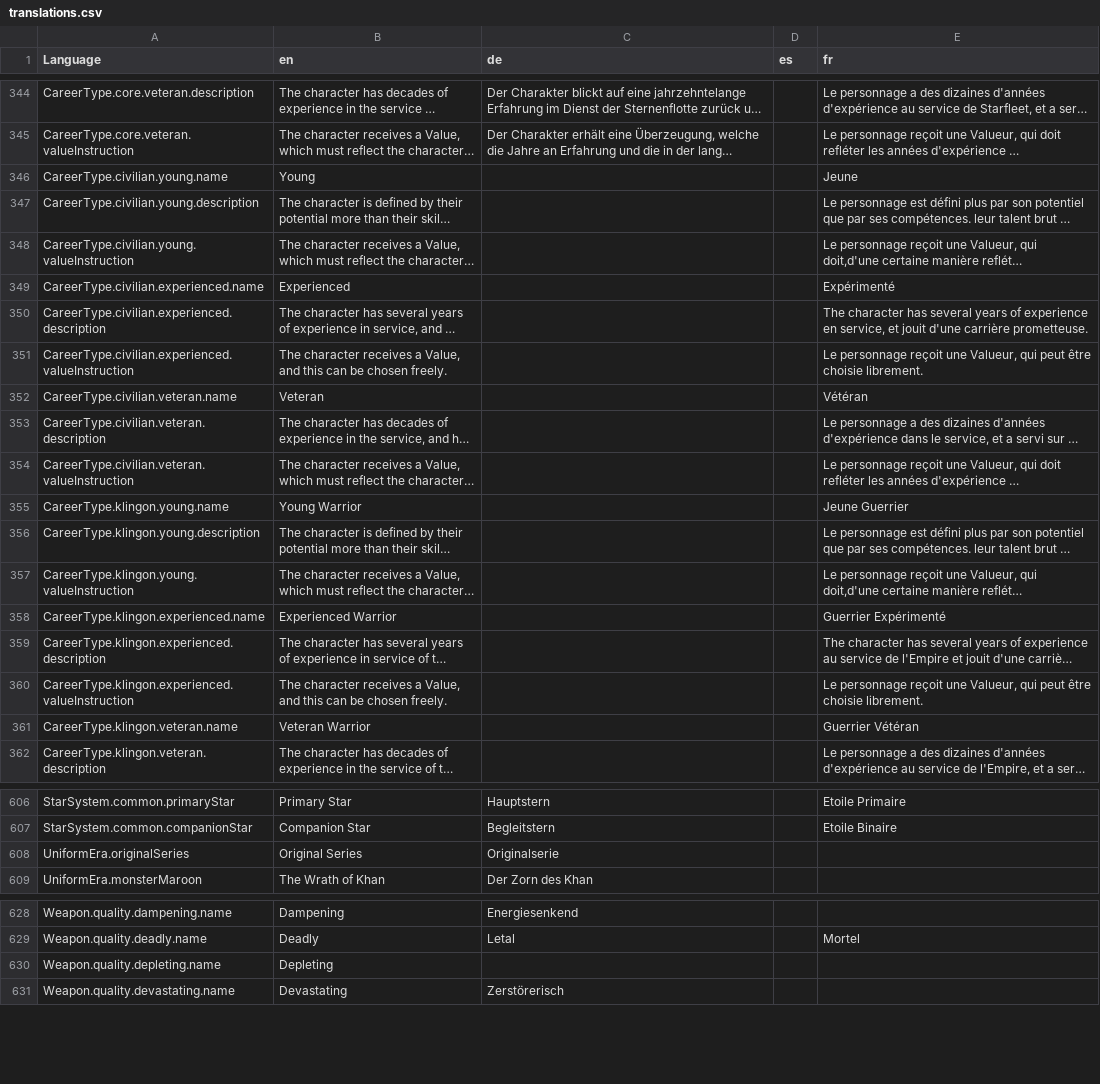
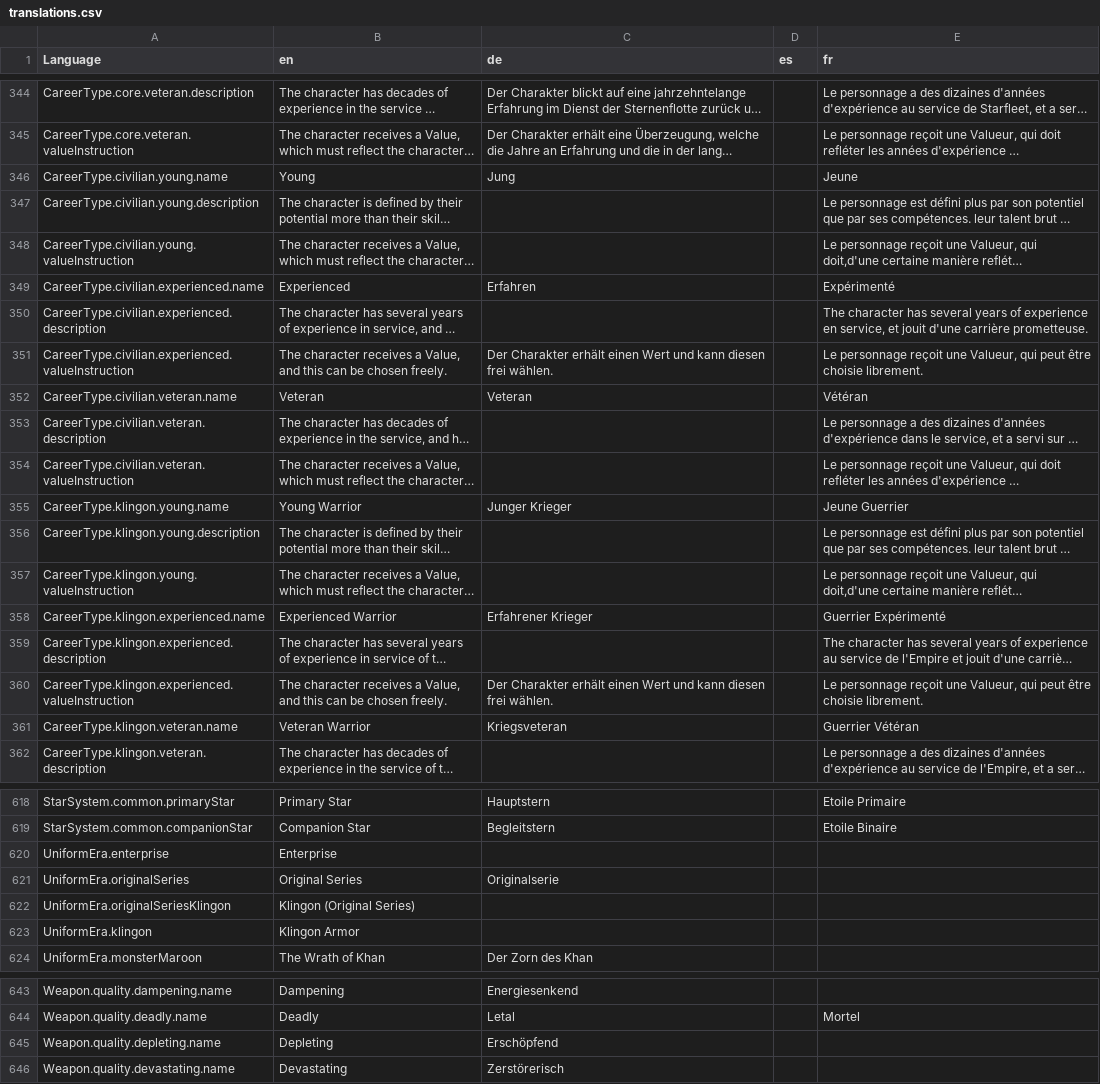
Before and after one commit to bcholmes/StarTrek2d20, a CSV file: translation/translations.csv, drawn as a sheet; only a part is shown, gaps mark what is left out; long unchanged cells end in …; addresses are those after the commit; the diff covers the shown part only; the diff names each change by its address in the sheet, - before the commit and + after, or states it on an @@ line.

```diff
--- a/translation/translations.csv
+++ b/translation/translations.csv
-C346 (de): (empty)
+C346 (de): Jung
-C349 (de): (empty)
+C349 (de): Erfahren
-C351 (de): (empty)
+C351 (de): Der Charakter erhält einen Wert und kann diesen frei wählen.
-C352 (de): (empty)
+C352 (de): Veteran
-C355 (de): (empty)
+C355 (de): Junger Krieger
-C358 (de): (empty)
+C358 (de): Erfahrener Krieger
-C360 (de): (empty)
+C360 (de): Der Charakter erhält einen Wert und kann diesen frei wählen.
-C361 (de): (empty)
+C361 (de): Kriegsveteran
+row 620: UniformEra.enterprise | Enterprise
+row 622: UniformEra.originalSeriesKlingon | Klingon (Original Series)
+row 623: UniformEra.klingon | Klingon Armor
-C645 (de): (empty)
+C645 (de): Erschöpfend
```
Also changed, not shown: 12 added rows and 20 edited cells elsewhere in this file, 25 other files.
